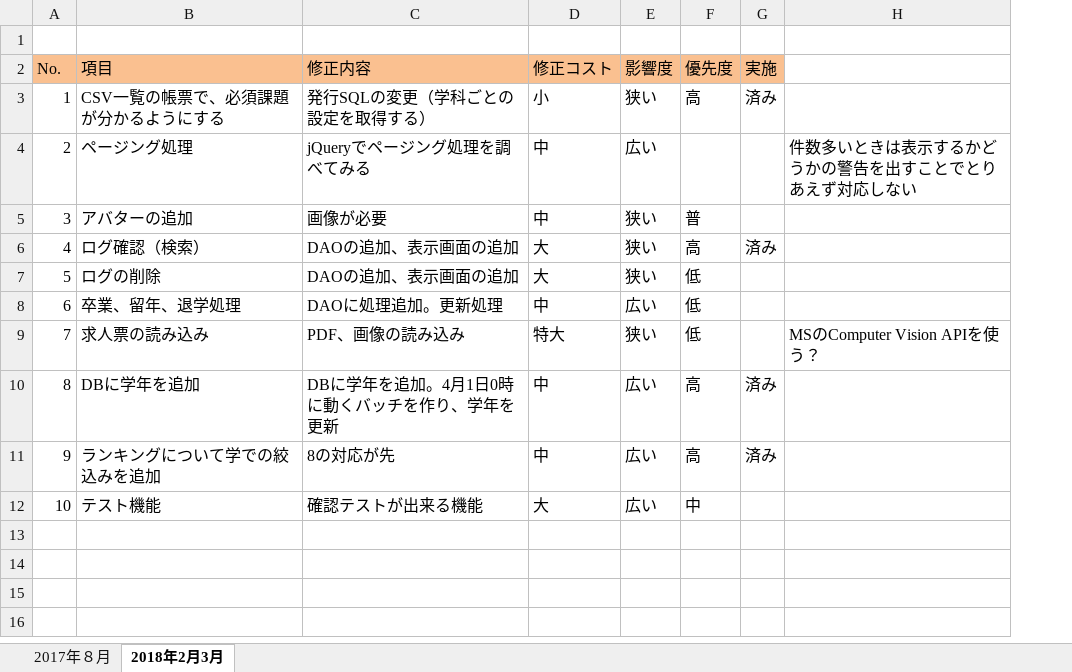
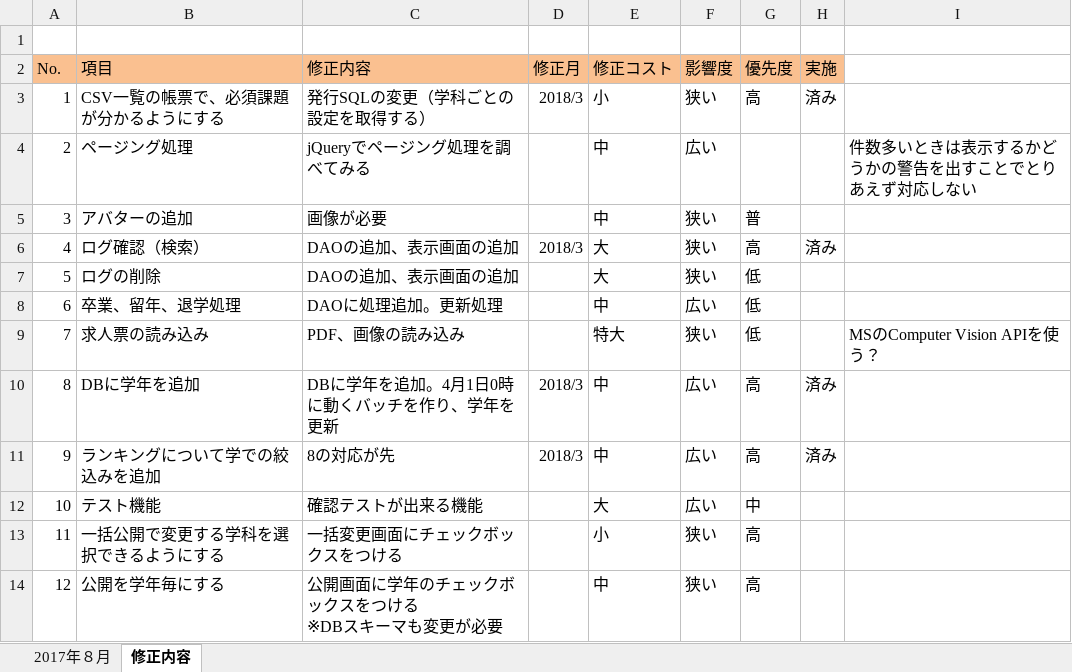
Before and after one commit to nishino-naoyuki/AsoLearning, an Excel workbook: 設計書/アップデート.xlsx, sheet 修正内容, drawn as a sheet; values as stored, in another font and other column widths than the file's, no borders; ↵ is a line break in a cell; the diff names each change by its address in the sheet, - before the commit and + after, or states it on an @@ line.

```diff
--- a/設計書/アップデート.xlsx (sheet 修正内容)
+++ b/設計書/アップデート.xlsx (sheet 修正内容)
-sheet tab: 2018年2月3月
+sheet tab: 修正内容
+column D (修正月), rows 3-11: 2018/3 |  |  | 2018/3 |  |  |  | 2018/3 | 2018/3
+row 13: 11 | 一括公開で変更する学科を選択できるようにする | 一括変更画面にチェックボックスをつける |  | 小 | 狭い | 高
+row 14: 12 | 公開を学年毎にする | 公開画面に学年のチェックボックスをつける ↵ ※DBスキーマも変更が必要 |  | 中 | 狭い | 高
```
Also changed, not shown: 29 other files.
